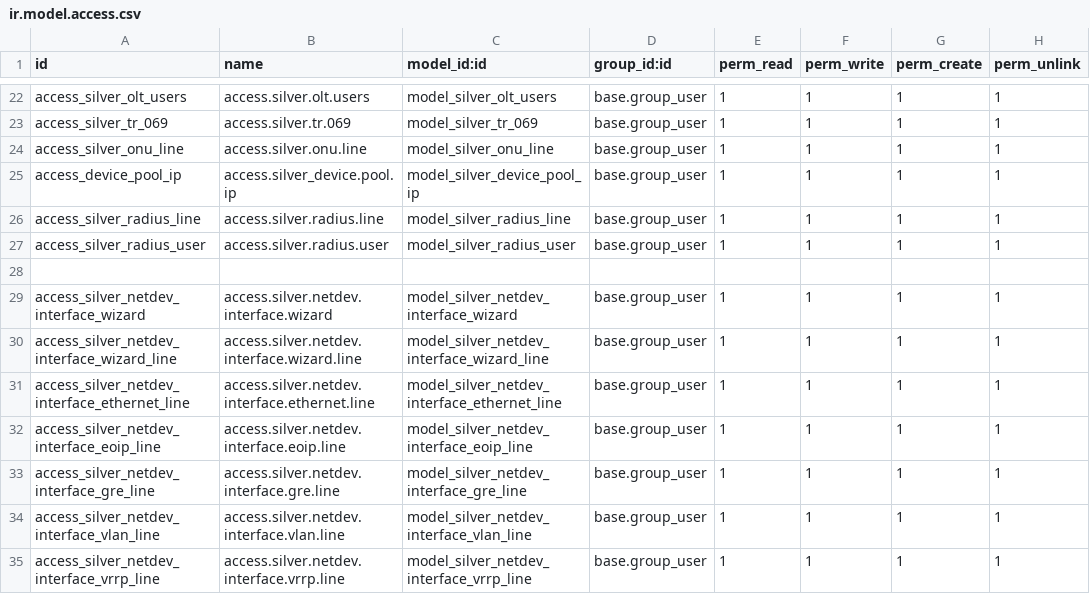
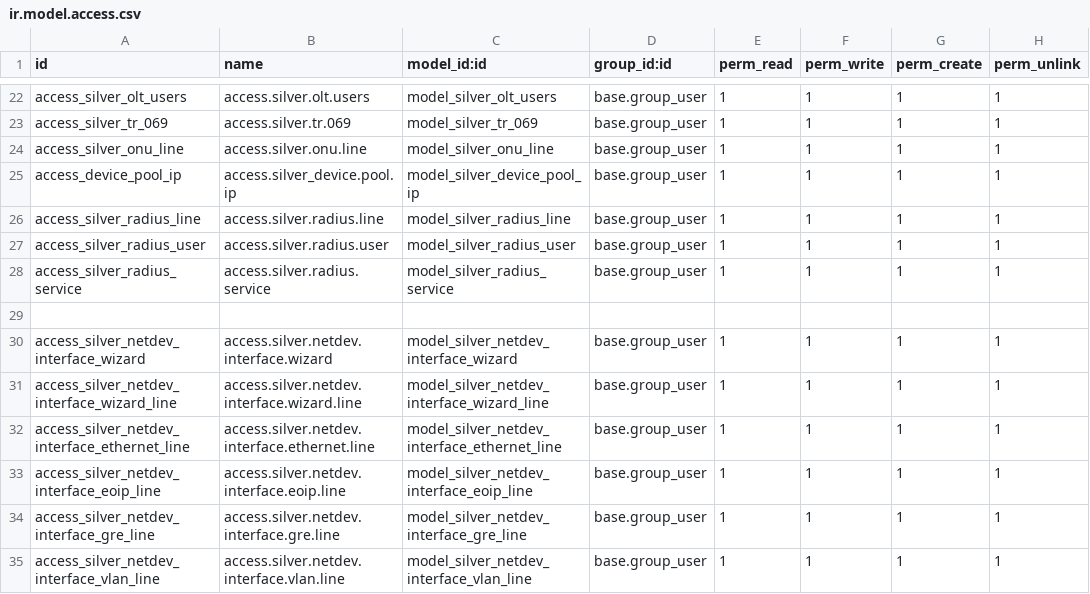
Before and after one commit to silverdata-dev/silverodoo, a CSV file: silver_network/security/ir.model.access.csv, drawn as a sheet; only a part is shown, gaps mark what is left out; the shorter side is filled out with more unchanged rows.

```diff
--- a/silver_network/security/ir.model.access.csv
+++ b/silver_network/security/ir.model.access.csv
@@ -27,2 +27,3 @@ access_silver_radius_line,access.silver.radius.line,model_silver_radius_line,bas
 access_silver_radius_user,access.silver.radius.user,model_silver_radius_user,base.group_user,1,1,1,1
+access_silver_radius_service,access.silver.radius.service,model_silver_radius_service,base.group_user,1,1,1,1
 
```
Also changed, not shown: 43 other files.
